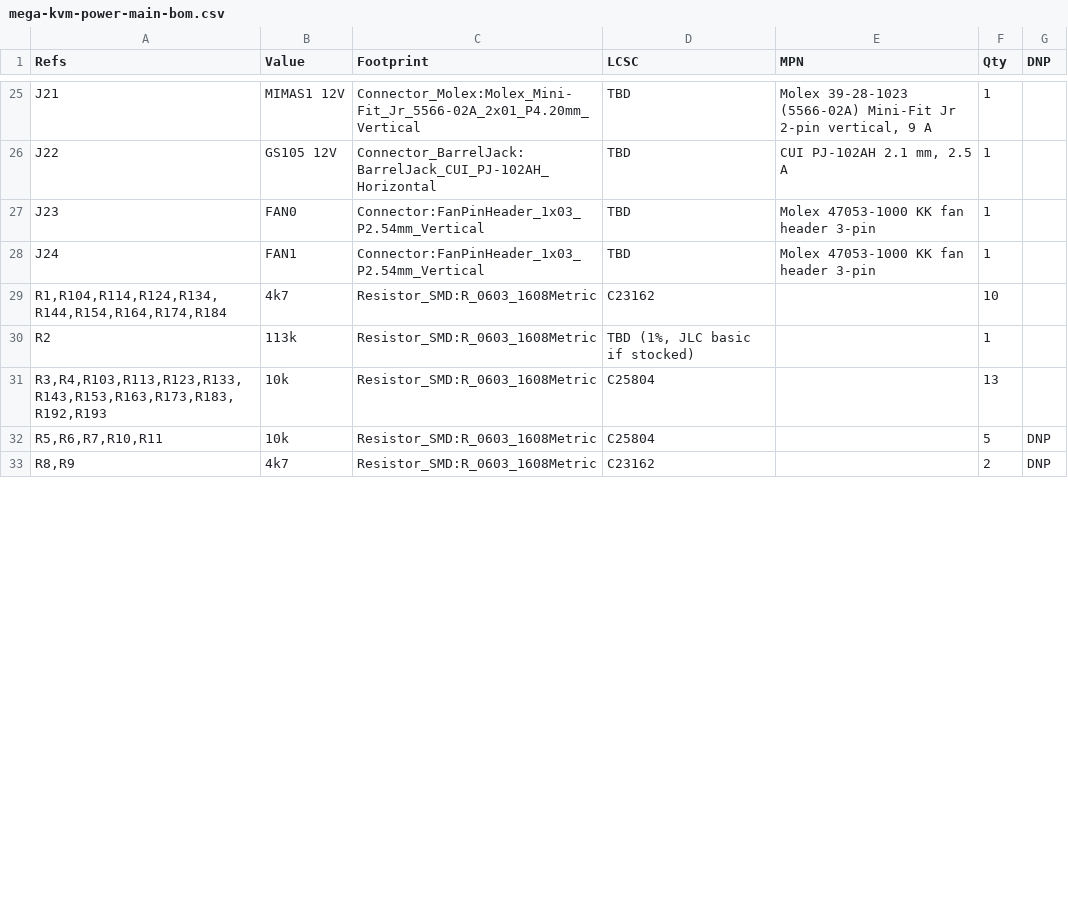
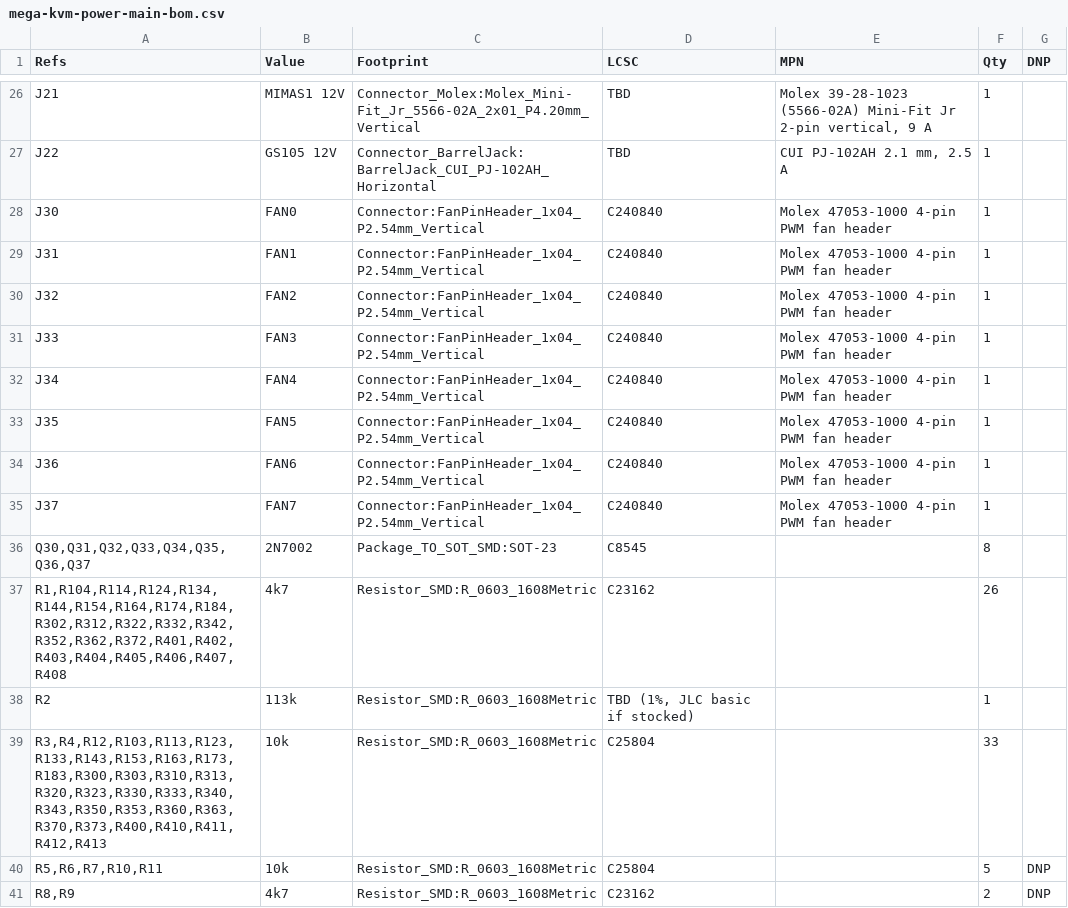
Before and after one commit to gardners/FPGA-DUT-Manager, a CSV file: hardware/mega-kvm-power/out/mega-kvm-power-main-bom.csv, drawn as a sheet; only a part is shown, gaps mark what is left out; the diff covers the shown part only.

```diff
--- a/hardware/mega-kvm-power/out/mega-kvm-power-main-bom.csv
+++ b/hardware/mega-kvm-power/out/mega-kvm-power-main-bom.csv
@@ -26,7 +27,14 @@
 "J22","GS105 12V","Connector_BarrelJack:BarrelJack_CUI_PJ-102AH_Horizontal","TBD","CUI PJ-102AH 2.1 mm, 2.5 A","1",""
-"J23","FAN0","Connector:FanPinHeader_1x03_P2.54mm_Vertical","TBD","Molex 47053-1000 KK fan header 3-pin","1",""
-"J24","FAN1","Connector:FanPinHeader_1x03_P2.54mm_Vertical","TBD","Molex 47053-1000 KK fan header 3-pin","1",""
-"R1,R104,R114,R124,R134,R144,R154,R164,R174,R184","4k7","Resistor_SMD:R_0603_1608Metric","C23162","","10",""
+"J30","FAN0","Connector:FanPinHeader_1x04_P2.54mm_Vertical","C240840","Molex 47053-1000 4-pin PWM fan header","1",""
+"J31","FAN1","Connector:FanPinHeader_1x04_P2.54mm_Vertical","C240840","Molex 47053-1000 4-pin PWM fan header","1",""
+"J32","FAN2","Connector:FanPinHeader_1x04_P2.54mm_Vertical","C240840","Molex 47053-1000 4-pin PWM fan header","1",""
+"J33","FAN3","Connector:FanPinHeader_1x04_P2.54mm_Vertical","C240840","Molex 47053-1000 4-pin PWM fan header","1",""
+"J34","FAN4","Connector:FanPinHeader_1x04_P2.54mm_Vertical","C240840","Molex 47053-1000 4-pin PWM fan header","1",""
+"J35","FAN5","Connector:FanPinHeader_1x04_P2.54mm_Vertical","C240840","Molex 47053-1000 4-pin PWM fan header","1",""
+"J36","FAN6","Connector:FanPinHeader_1x04_P2.54mm_Vertical","C240840","Molex 47053-1000 4-pin PWM fan header","1",""
+"J37","FAN7","Connector:FanPinHeader_1x04_P2.54mm_Vertical","C240840","Molex 47053-1000 4-pin PWM fan header","1",""
+"Q30,Q31,Q32,Q33,Q34,Q35,Q36,Q37","2N7002","Package_TO_SOT_SMD:SOT-23","C8545","","8",""
+"R1,R104,R114,R124,R134,R144,R154,R164,R174,R184,R302,R312,R322,R332,R342,R352,R362,R372,R401,R402,R403,R404,R405,R406,R407,R408","4k7","Resistor_SMD:R_0603_1608Metric","C23162","","26",""
 "R2","113k","Resistor_SMD:R_0603_1608Metric","TBD (1%, JLC basic if stocked)","","1",""
-"R3,R4,R103,R113,R123,R133,R143,R153,R163,R173,R183,R192,R193","10k","Resistor_SMD:R_0603_1608Metric","C25804","","13",""
+"R3,R4,R12,R103,R113,R123,R133,R143,R153,R163,R173,R183,R300,R303,R310,R313,R320,R323,R330,R333,R340,R343,R350,R353,R360,R363,R370,R373,R400,R410,R411,R412,R413","10k","Resistor_SMD:R_0603_1608Metric","C25804","","33",""
 "R5,R6,R7,R10,R11","10k","Resistor_SMD:R_0603_1608Metric","C25804","","5","DNP"
```
Also changed, not shown: 5 added rows, 1 removed row and 9 edited cells elsewhere in this file, hardware/mega-kvm-power/out/mega-kvm-power-inputs-bom.csv, hardware/mega-kvm-power/out/mega-kvm-power-inputs-lm74700-bom.csv, 24 other files.
